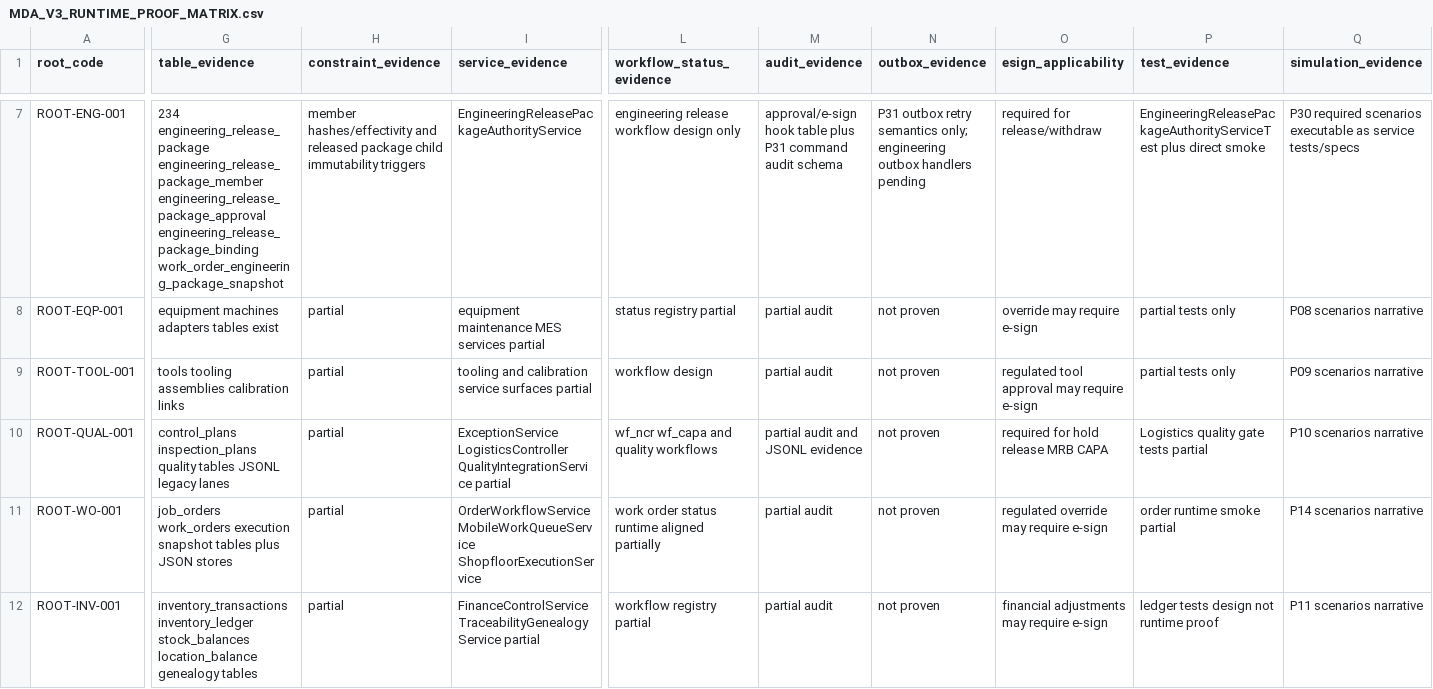
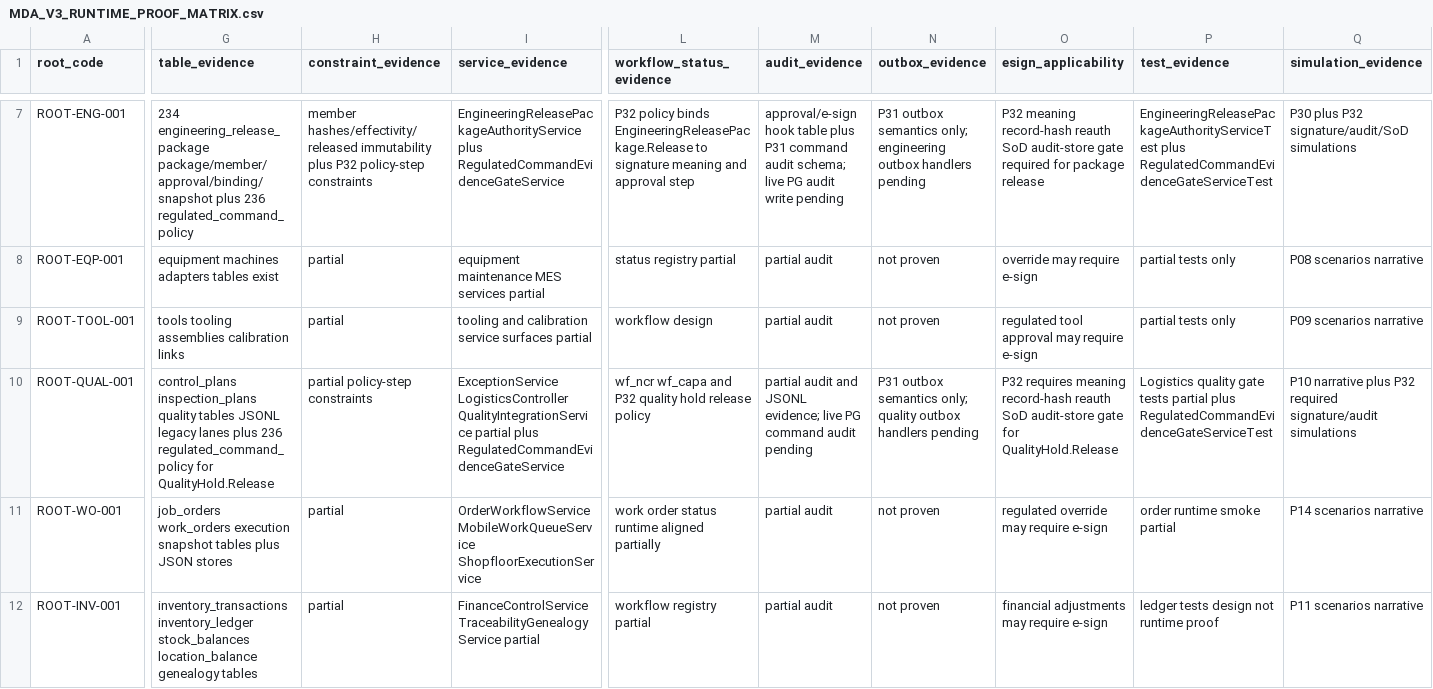
Before and after one commit to sanhvo86-hesem/mom, a CSV file: _reports/agent-audits/mda-v3-runtime-upgrade-2026-05-29/MDA_V3_RUNTIME_PROOF_MATRIX.csv, drawn as a sheet; only a part is shown, gaps mark what is left out; the diff covers the shown part only; the diff names each change by its address in the sheet, - before the commit and + after, or states it on an @@ line.

Commit message:
feat(mda-v3): add regulated command evidence gate

```diff
--- a/_reports/agent-audits/mda-v3-runtime-upgrade-2026-05-29/MDA_V3_RUNTIME_PROOF_MATRIX.csv
+++ b/_reports/agent-audits/mda-v3-runtime-upgrade-2026-05-29/MDA_V3_RUNTIME_PROOF_MATRIX.csv
-G7 (table_evidence): 234 engineering_release_package engineering_release_package_member engineering_release_package_approval engineering_release_package_binding work_order_engineering_package_snapshot
+G7 (table_evidence): 234 engineering_release_package package/member/approval/binding/snapshot plus 236 regulated_command_policy
-H7 (constraint_evidence): member hashes/effectivity and released package child immutability triggers
+H7 (constraint_evidence): member hashes/effectivity/released immutability plus P32 policy-step constraints
-I7 (service_evidence): EngineeringReleasePackageAuthorityService
+I7 (service_evidence): EngineeringReleasePackageAuthorityService plus RegulatedCommandEvidenceGateService
-L7 (workflow_status_evidence): engineering release workflow design only
+L7 (workflow_status_evidence): P32 policy binds EngineeringReleasePackage.Release to signature meaning and approval step
-M7 (audit_evidence): …command audit schema
+M7 (audit_evidence): …command audit schema; live PG audit write pending
-N7 (outbox_evidence): P31 outbox retry semantics only;…
+N7 (outbox_evidence): P31 outbox semantics only;…
-O7 (esign_applicability): required for release/withdraw
+O7 (esign_applicability): P32 meaning record-hash reauth SoD audit-store gate required for package release
-P7 (test_evidence): EngineeringReleasePackageAuthorityServiceTest plus direct smoke
+P7 (test_evidence): EngineeringReleasePackageAuthorityServiceTest plus RegulatedCommandEvidenceGateServiceTest
-Q7 (simulation_evidence): P30 required scenarios executable as service tests/specs
+Q7 (simulation_evidence): P30 plus P32 signature/audit/SoD simulations
-G10 (table_evidence): …legacy lanes
+G10 (table_evidence): …legacy lanes plus 236 regulated_command_policy for QualityHold.Release
-H10 (constraint_evidence): partial
+H10 (constraint_evidence): partial policy-step constraints
-I10 (service_evidence): …QualityIntegrationService partial
+I10 (service_evidence): …QualityIntegrationService partial plus RegulatedCommandEvidenceGateService
-L10 (workflow_status_evidence): wf_ncr wf_capa and quality workflows
+L10 (workflow_status_evidence): wf_ncr wf_capa and P32 quality hold release policy
-M10 (audit_evidence): …and JSONL evidence
+M10 (audit_evidence): …and JSONL evidence; live PG command audit pending
-N10 (outbox_evidence): not proven
+N10 (outbox_evidence): P31 outbox semantics only; quality outbox handlers pending
-O10 (esign_applicability): required for hold release MRB CAPA
+O10 (esign_applicability): P32 requires meaning record-hash reauth SoD audit-store gate for QualityHold.Release
-P10 (test_evidence): …tests partial
+P10 (test_evidence): …tests partial plus RegulatedCommandEvidenceGateServiceTest
-Q10 (simulation_evidence): P10 scenarios narrative
+Q10 (simulation_evidence): P10 narrative plus P32 required signature/audit simulations
```
Also changed, not shown: 60 edited cells elsewhere in this file, 13 other files.
